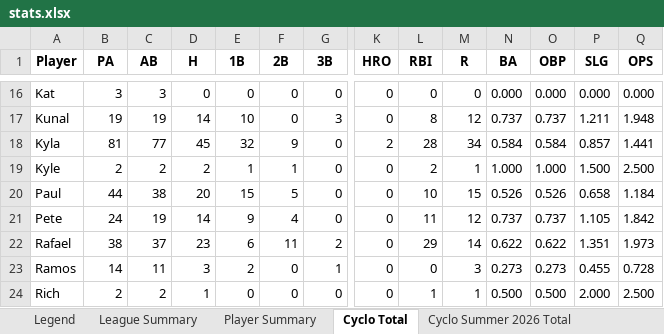
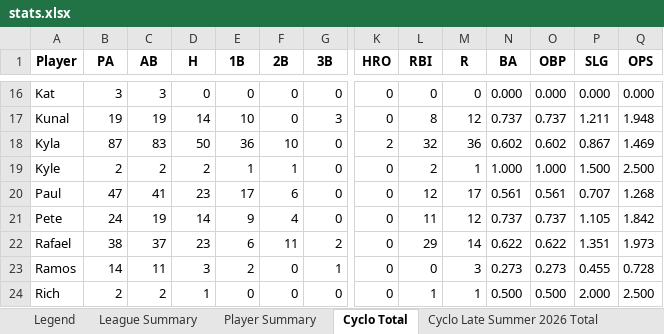
Before and after one commit to crsiebler/softball-statistics, an Excel workbook: data/output/stats.xlsx, sheet Cyclo Total, drawn as a sheet; only a part is shown, gaps mark what is left out; values as stored, in another font and other column widths than the file's, no borders; the diff covers the shown part only; the diff names each change by its address in the sheet, - before the commit and + after, or states it on an @@ line.

Commit message:
chore: Cyclones game update 2026-08-20 (#15)

```diff
--- a/data/output/stats.xlsx (sheet Cyclo Total)
+++ b/data/output/stats.xlsx (sheet Cyclo Total)
+sheet tab: Cyclo Late Summer 2026 Total
-B18 (PA): 81
+B18 (PA): 87
-C18 (AB): 77
+C18 (AB): 83
-D18 (H): 45
+D18 (H): 50
-E18 (1B): 32
+E18 (1B): 36
-F18 (2B): 9
+F18 (2B): 10
-L18 (RBI): 28
+L18 (RBI): 32
-M18 (R): 34
+M18 (R): 36
-N18 (BA): 0.584
+N18 (BA): 0.602
-O18 (OBP): 0.584
+O18 (OBP): 0.602
-P18 (SLG): 0.857
+P18 (SLG): 0.867
-Q18 (OPS): 1.441
+Q18 (OPS): 1.469
-B20 (PA): 44
+B20 (PA): 47
-C20 (AB): 38
+C20 (AB): 41
-D20 (H): 20
+D20 (H): 23
-E20 (1B): 15
+E20 (1B): 17
-F20 (2B): 5
+F20 (2B): 6
-L20 (RBI): 10
+L20 (RBI): 12
-M20 (R): 15
+M20 (R): 17
-N20 (BA): 0.526
+N20 (BA): 0.561
-O20 (OBP): 0.526
+O20 (OBP): 0.561
-P20 (SLG): 0.658
+P20 (SLG): 0.707
-Q20 (OPS): 1.184
+Q20 (OPS): 1.268
```
Also changed, not shown: 92 edited cells elsewhere in this sheet, sheet Player Summary, sheet League Summary, other sheet tabs, 29 other files.
